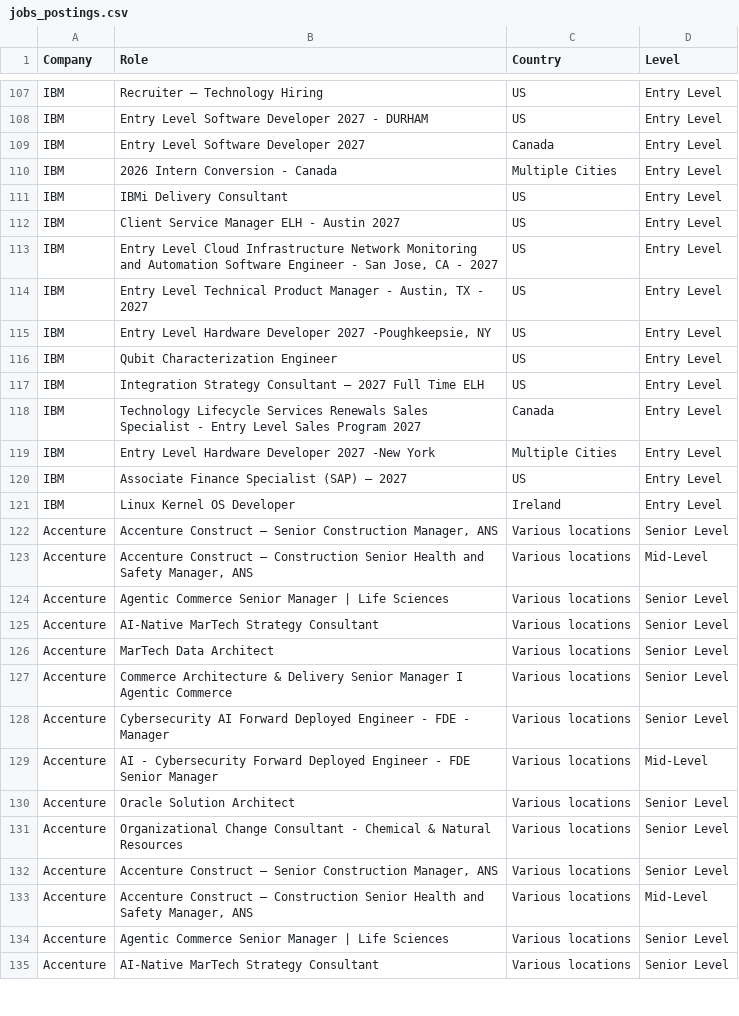
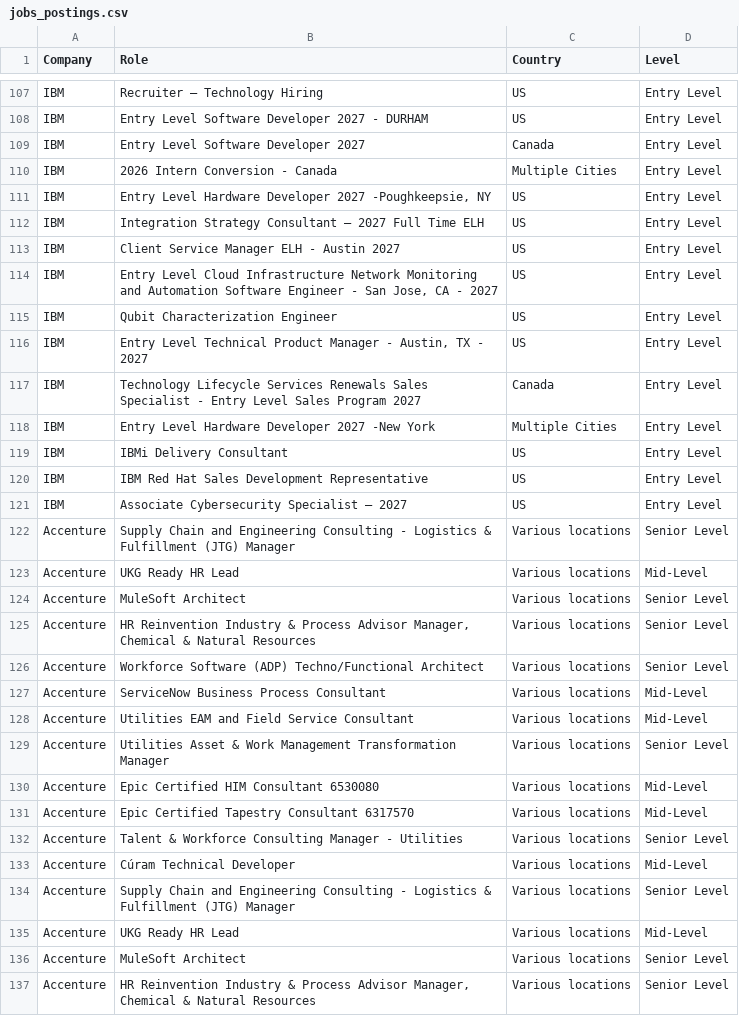
Before and after one commit to nefigarcia/outsourcing-analysis, a CSV file: jobs_postings.csv, drawn as a sheet; only a part is shown, gaps mark what is left out; the diff covers the shown part only.

```diff
--- a/jobs_postings.csv
+++ b/jobs_postings.csv
@@ -110,26 +110,28 @@ IBM,Entry Level Software Developer 2027,Canada             	      ,Entry Level
 IBM,2026 Intern Conversion - Canada,Multiple Cities,Entry Level
-IBM,IBMi Delivery Consultant,US,Entry Level
+IBM,"Entry Level Hardware Developer 2027 -Poughkeepsie, NY",US,Entry Level
+IBM,Integration Strategy Consultant – 2027 Full Time ELH,US,Entry Level
 IBM,Client Service Manager ELH - Austin 2027,US,Entry Level
 IBM,"Entry Level Cloud Infrastructure Network Monitoring and Automation Software Engineer - San Jose, CA - 2027",US,Entry Level
+IBM,Qubit Characterization Engineer,US,Entry Level
 IBM,"Entry Level Technical Product Manager - Austin, TX - 2027",US,Entry Level
-IBM,"Entry Level Hardware Developer 2027 -Poughkeepsie, NY",US,Entry Level
-IBM,Qubit Characterization Engineer,US,Entry Level
-IBM,Integration Strategy Consultant – 2027 Full Time ELH,US,Entry Level
 IBM,Technology Lifecycle Services Renewals Sales Specialist - Entry Level Sales Program 2027,Canada             	      ,Entry Level
 IBM,Entry Level Hardware Developer 2027 -New York,Multiple Cities,Entry Level
-IBM,Associate Finance Specialist (SAP) – 2027,US,Entry Level
-IBM,Linux Kernel OS Developer,Ireland             	      ,Entry Level
-Accenture,"Accenture Construct – Senior Construction Manager, ANS",Various locations,Senior Level
-Accenture,"Accenture Construct – Construction Senior Health and Safety Manager, ANS",Various locations,Mid-Level
-Accenture,Agentic Commerce Senior Manager | Life Sciences,Various locations,Senior Level
-Accenture,AI-Native MarTech Strategy Consultant,Various locations,Senior Level
-Accenture,MarTech Data Architect,Various locations,Senior Level
-Accenture,Commerce Architecture & Delivery Senior Manager I Agentic Commerce,Various locations,Senior Level
-Accenture,Cybersecurity AI Forward Deployed Engineer - FDE - Manager,Various locations,Senior Level
-Accenture,AI - Cybersecurity Forward Deployed Engineer - FDE Senior Manager,Various locations,Mid-Level
-Accenture,Oracle Solution Architect,Various locations,Senior Level
-Accenture,Organizational Change Consultant - Chemical & Natural Resources,Various locations,Senior Level
-Accenture,"Accenture Construct – Senior Construction Manager, ANS",Various locations,Senior Level
-Accenture,"Accenture Construct – Construction Senior Health and Safety Manager, ANS",Various locations,Mid-Level
-Accenture,Agentic Commerce Senior Manager | Life Sciences,Various locations,Senior Level
-Accenture,AI-Native MarTech Strategy Consultant,Various locations,Senior Level
+IBM,IBMi Delivery Consultant,US,Entry Level
+IBM,IBM Red Hat Sales Development Representative,US,Entry Level
+IBM,Associate Cybersecurity Specialist – 2027,US,Entry Level
+Accenture,Supply Chain and Engineering Consulting - Logistics & Fulfillment (JTG) Manager,Various locations,Senior Level
+Accenture,UKG Ready HR Lead,Various locations,Mid-Level
+Accenture,MuleSoft Architect,Various locations,Senior Level
+Accenture,"HR Reinvention Industry & Process Advisor Manager, Chemical & Natural Resources",Various locations,Senior Level
+Accenture,Workforce Software (ADP) Techno/Functional Architect,Various locations,Senior Level
+Accenture,ServiceNow Business Process Consultant,Various locations,Mid-Level
+Accenture,Utilities EAM and Field Service Consultant,Various locations,Mid-Level
+Accenture,Utilities Asset & Work Management Transformation Manager,Various locations,Senior Level
+Accenture,Epic Certified HIM Consultant 6530080,Various locations,Mid-Level
+Accenture,Epic Certified Tapestry Consultant 6317570,Various locations,Mid-Level
+Accenture,Talent & Workforce Consulting Manager - Utilities,Various locations,Senior Level
+Accenture,Cúram Technical Developer,Various locations,Mid-Level
+Accenture,Supply Chain and Engineering Consulting - Logistics & Fulfillment (JTG) Manager,Various locations,Senior Level
+Accenture,UKG Ready HR Lead,Various locations,Mid-Level
+Accenture,MuleSoft Architect,Various locations,Senior Level
+Accenture,"HR Reinvention Industry & Process Advisor Manager, Chemical & Natural Resources",Various locations,Senior Level
```
Also changed, not shown: 10 added rows, 4 removed rows, 56 moved rows and 32 edited cells elsewhere in this file.
